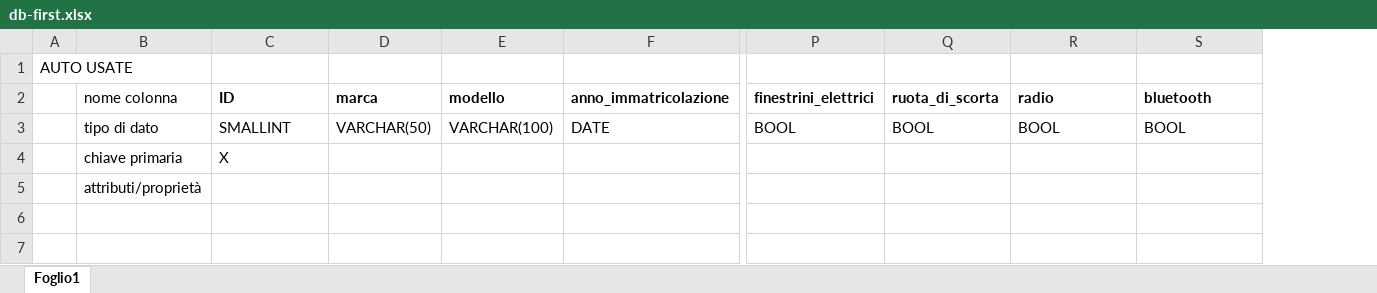
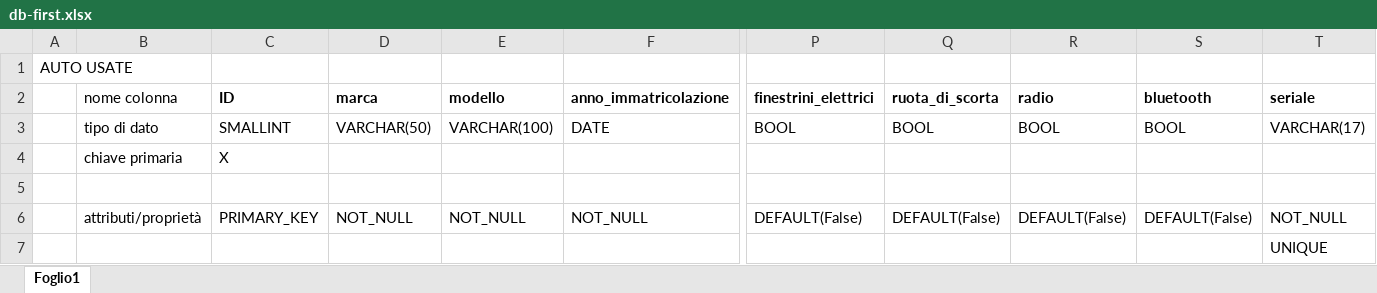
Before and after one commit to lucianocecere07/db-first, an Excel workbook: db-first.xlsx, sheet Foglio1, drawn as a sheet; only a part is shown, gaps mark what is left out; values as stored, in another font and other column widths than the file's, no borders; rows hold the shown columns only; the diff names each change by its address in the sheet, - before the commit and + after, or states it on an @@ line.

Commit message:
Aggiunti attributi alle colonne

```diff
--- a/db-first.xlsx (sheet Foglio1)
+++ b/db-first.xlsx (sheet Foglio1)
+column T (seriale), row 3: VARCHAR(17)
-B5 (nome colonna): attributi/proprietà
+B5 (nome colonna): (empty)
+row 6:  | attributi/proprietà | PRIMARY_KEY | NOT_NULL | NOT_NULL | NOT_NULL | DEFAULT(False) | DEFAULT(False) | DEFAULT(False) | DEFAULT(False) | NOT_NULL
+row 7:  |  |  |  |  |  |  |  |  |  | UNIQUE
```
